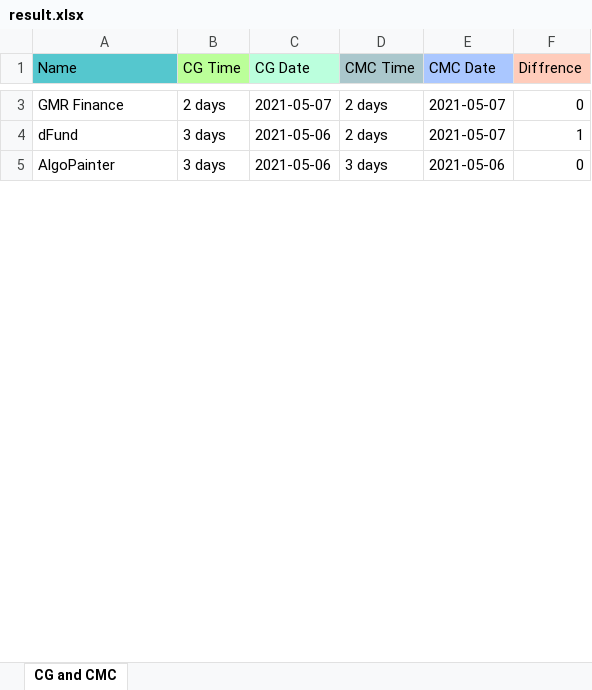
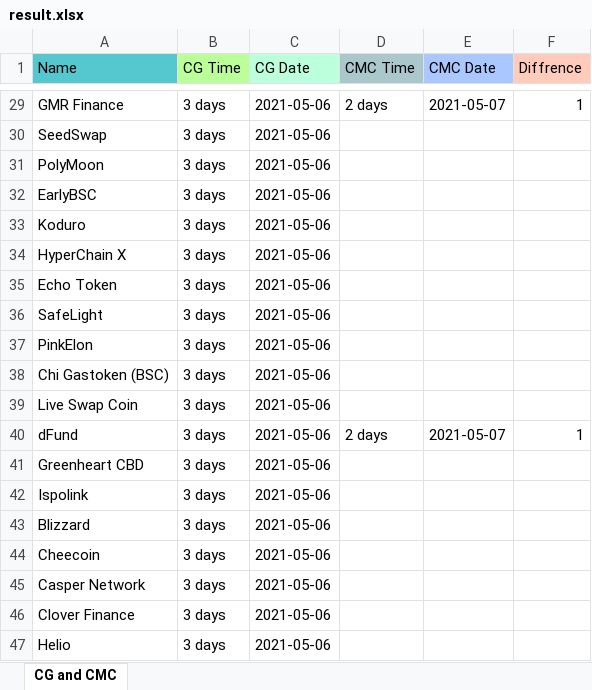
Before and after one commit to DomDomo/PythonExcel, an Excel workbook: result.xlsx, sheet CG and CMC, drawn as a sheet; only a part is shown, gaps mark what is left out; the shorter side is filled out with more unchanged rows; values as stored, in another font and other column widths than the file's, no borders; addresses are those after the commit; the diff covers the shown part only; the diff names each change by its address in the sheet, - before the commit and + after, or states it on an @@ line.

```diff
--- a/result.xlsx (sheet CG and CMC)
+++ b/result.xlsx (sheet CG and CMC)
-B29 (CG Time): 2 days
+B29 (CG Time): 3 days
-C29 (CG Date): 2021-05-07
+C29 (CG Date): 2021-05-06
-F29 (Diffrence): 0
+F29 (Diffrence): 1
+row 30: SeedSwap | 3 days | 2021-05-06
+row 31: PolyMoon | 3 days | 2021-05-06
+row 32: EarlyBSC | 3 days | 2021-05-06
+row 33: Koduro | 3 days | 2021-05-06
+row 34: HyperChain X | 3 days | 2021-05-06
+row 35: Echo Token | 3 days | 2021-05-06
+row 36: SafeLight | 3 days | 2021-05-06
+row 37: PinkElon | 3 days | 2021-05-06
+row 38: Chi Gastoken (BSC) | 3 days | 2021-05-06
+row 39: Live Swap Coin | 3 days | 2021-05-06
+row 41: Greenheart CBD | 3 days | 2021-05-06
+row 42: Ispolink | 3 days | 2021-05-06
+row 43: Blizzard | 3 days | 2021-05-06
+row 44: Cheecoin | 3 days | 2021-05-06
+row 45: Casper Network | 3 days | 2021-05-06
+row 46: Clover Finance | 3 days | 2021-05-06
+row 47: Helio | 3 days | 2021-05-06
```
Also changed, not shown: 472 added rows and 6 edited cells elsewhere in this sheet, 6 other files.
